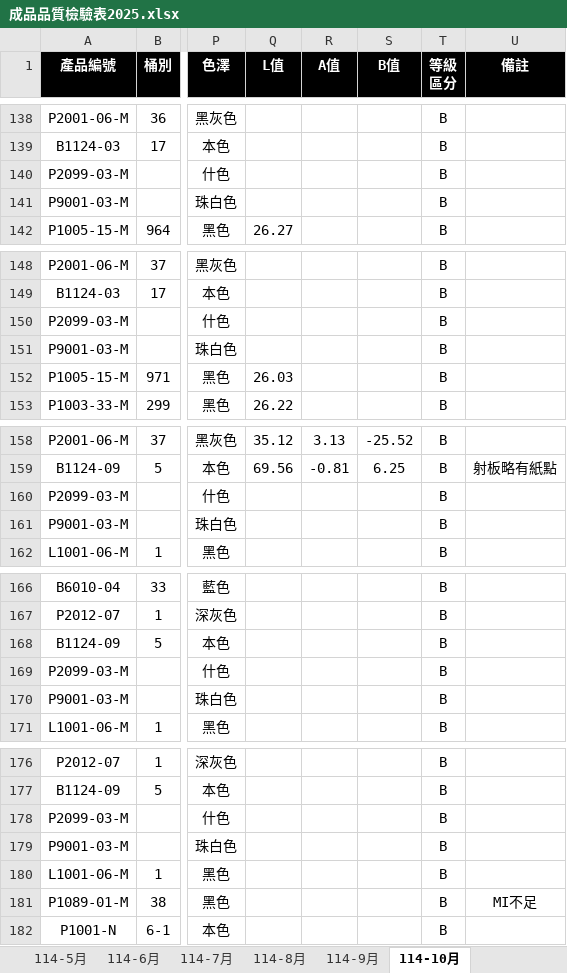
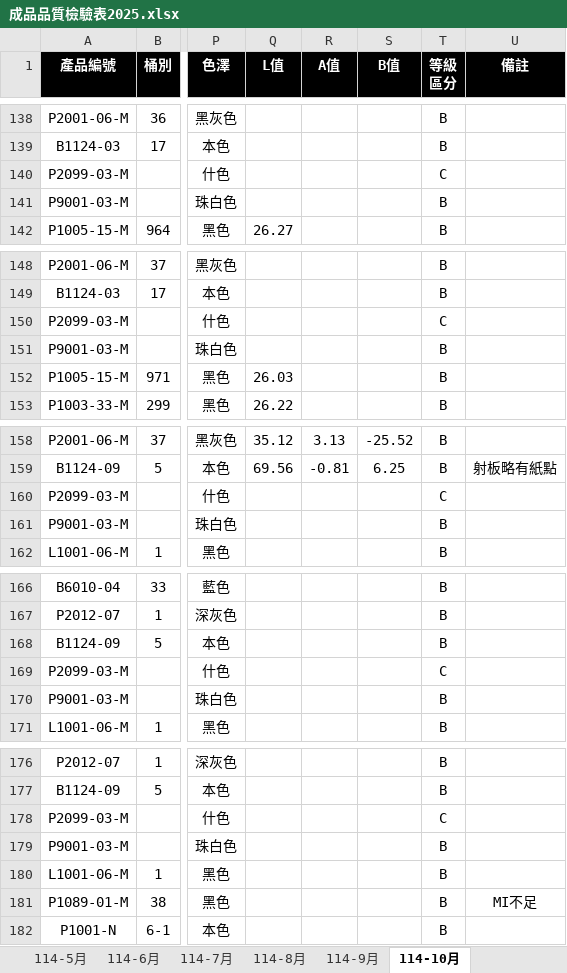
Before and after one commit to a3996123/a3996123.github.io, an Excel workbook: data/成品品質檢驗表2025.xlsx, sheet 114-10月, drawn as a sheet; only a part is shown, gaps mark what is left out; values as stored, in another font and other column widths than the file's, no borders; conditional formats and table styles not drawn; the diff covers the shown part only; the diff names each change by its address in the sheet, - before the commit and + after, or states it on an @@ line.

```diff
--- a/data/成品品質檢驗表2025.xlsx (sheet 114-10月)
+++ b/data/成品品質檢驗表2025.xlsx (sheet 114-10月)
-T140 (等級 區分): B
+T140 (等級 區分): C
-T150 (等級 區分): B
+T150 (等級 區分): C
-T160 (等級 區分): B
+T160 (等級 區分): C
-T169 (等級 區分): B
+T169 (等級 區分): C
-T178 (等級 區分): B
+T178 (等級 區分): C
```
Also changed, not shown: 108 added rows and 1 edited cell elsewhere in this sheet, sheet 114-8月, sheet 114-9月, 2 other files.
